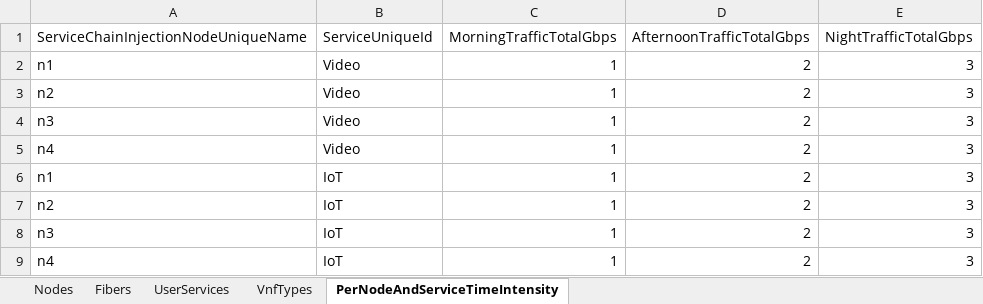
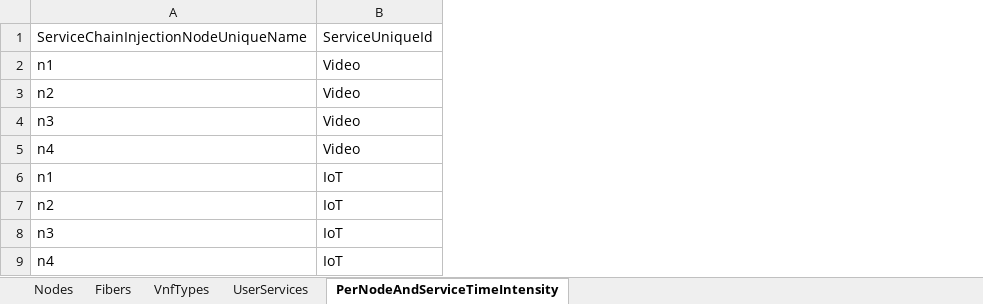
Before and after one commit to girtel/MetroHaulPlanner, an Excel workbook: MetroNetwork_v2.xlsx, sheet PerNodeAndServiceTimeIntensity, drawn as a sheet; values as stored, in another font and other column widths than the file's, no borders; the diff names each change by its address in the sheet, - before the commit and + after, or states it on an @@ line.

```diff
--- a/MetroNetwork_v2.xlsx (sheet PerNodeAndServiceTimeIntensity)
+++ b/MetroNetwork_v2.xlsx (sheet PerNodeAndServiceTimeIntensity)
@@ sheet tab order changed: Nodes | Fibers | VnfTypes | UserServices | PerNodeAndServiceTimeIntensity @@
-column C, rows 1-9: MorningTrafficTotalGbps | 1 | 1 | 1 | 1 | 1 | 1 | 1 | 1
-column D, rows 1-9: AfternoonTrafficTotalGbps | 2 | 2 | 2 | 2 | 2 | 2 | 2 | 2
-column E, rows 1-9: NightTrafficTotalGbps | 3 | 3 | 3 | 3 | 3 | 3 | 3 | 3
```
Also changed, not shown: sheet Fibers, sheet VnfTypes, sheet UserServices, sheet Nodes.
